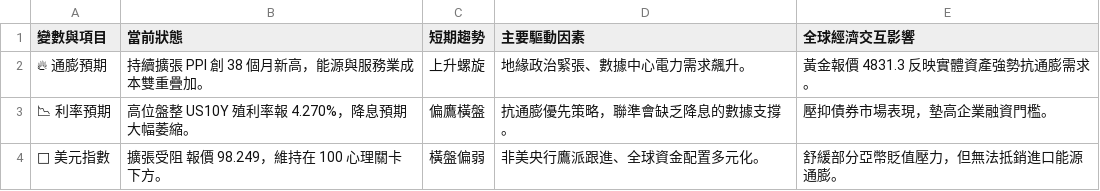
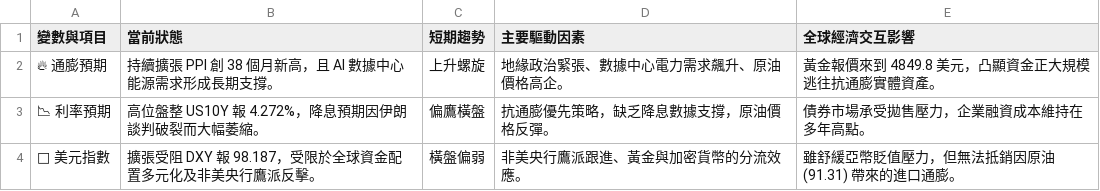
Before and after one commit to soga52-rgb/macro-dashboard, a CSV file: macro_analysis.csv, drawn as a sheet.

```diff
--- a/macro_analysis.csv
+++ b/macro_analysis.csv
@@ -1,4 +1,4 @@
 變數與項目,當前狀態,短期趨勢,主要驅動因素,全球經濟交互影響
-🔥 通膨預期,持續擴張 PPI 創 38 個月新高，能源與服務業成本雙重疊加。,上升螺旋,地緣政治緊張、數據中心電力需求飆升。,黃金報價 4831.3 反映實體資產強勢抗通膨需求。
-📉 利率預期,高位盤整 US10Y 殖利率報 4.270%，降息預期大幅萎縮。,偏鷹橫盤,抗通膨優先策略，聯準會缺乏降息的數據支撐。,壓抑債券市場表現，墊高企業融資門檻。
-🦅 美元指數,擴張受阻 報價 98.249，維持在 100 心理關卡下方。,橫盤偏弱,非美央行鷹派跟進、全球資金配置多元化。,舒緩部分亞幣貶值壓力，但無法抵銷進口能源通膨。
+🔥 通膨預期,持續擴張 PPI 創 38 個月新高，且 AI 數據中心能源需求形成長期支撐。,上升螺旋,地緣政治緊張、數據中心電力需求飆升、原油價格高企。,黃金報價來到 4849.8 美元，凸顯資金正大規模逃往抗通膨實體資產。
+📉 利率預期,高位盤整 US10Y 報 4.272%，降息預期因伊朗談判破裂而大幅萎縮。,偏鷹橫盤,抗通膨優先策略，缺乏降息數據支撐，原油價格反彈。,債券市場承受拋售壓力，企業融資成本維持在多年高點。
+🦅 美元指數,擴張受阻 DXY 報 98.187，受限於全球資金配置多元化及非美央行鷹派反擊。,橫盤偏弱,非美央行鷹派跟進、黃金與加密貨幣的分流效應。,雖舒緩亞幣貶值壓力，但無法抵銷因原油 (91.31) 帶來的進口通膨。
```
Also changed, not shown: 3 other files.
